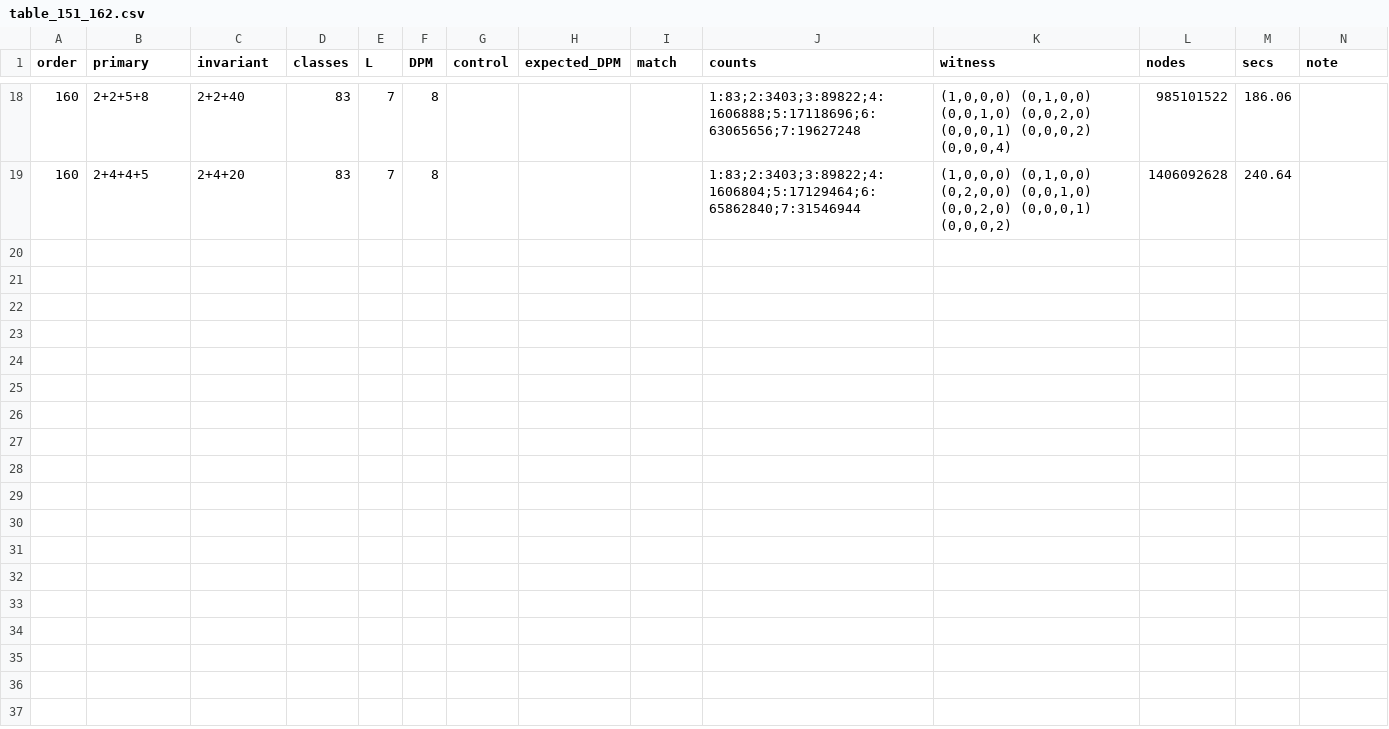
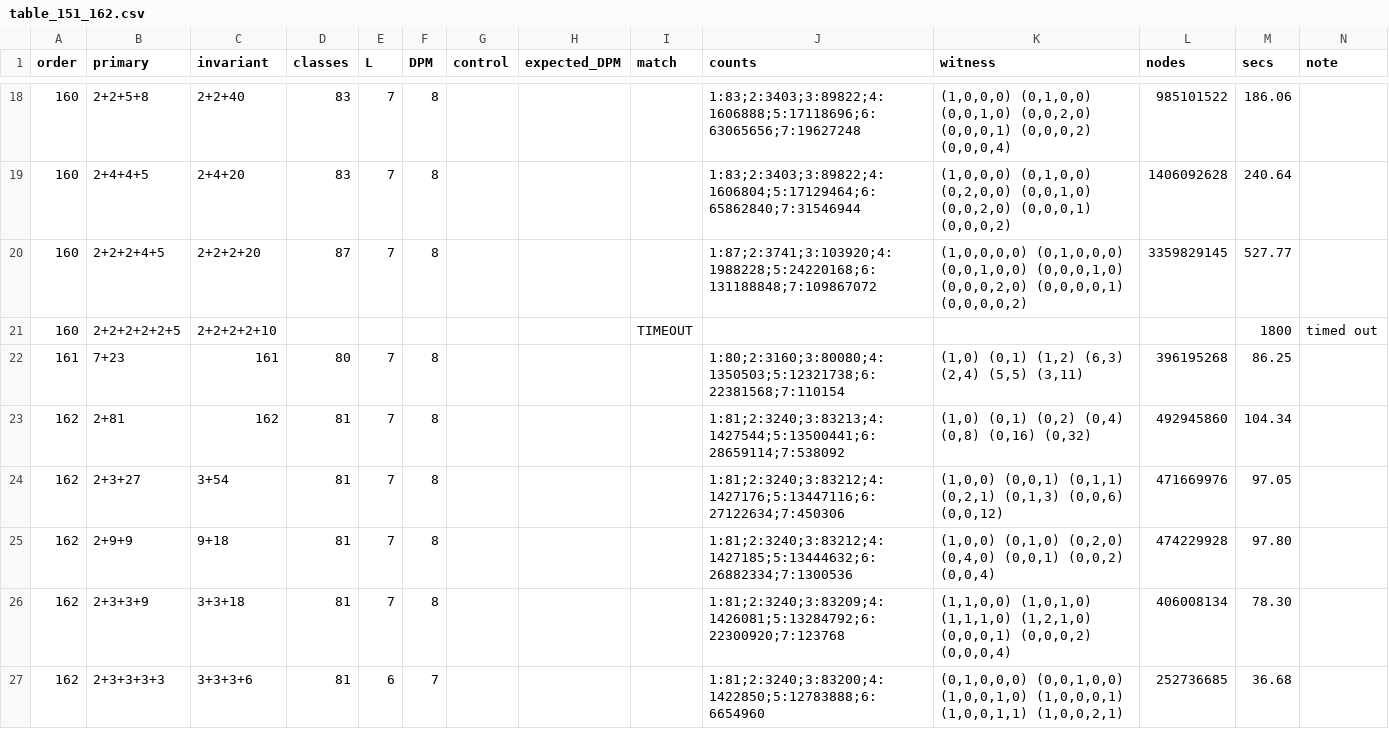
Before and after one commit to farev/Matematica, a CSV file: conjectures/plus-minus-davenport/table_151_162.csv, drawn as a sheet; only a part is shown, gaps mark what is left out; the diff names each change by its address in the sheet, - before the commit and + after, or states it on an @@ line.

```diff
--- a/conjectures/plus-minus-davenport/table_151_162.csv
+++ b/conjectures/plus-minus-davenport/table_151_162.csv
+row 20: 160 | 2+2+2+4+5 | 2+2+2+20 | 87 | 7 | 8 |  |  |  | 1:87;2:3741;3:103920;4:1988228;5:24220168;6:131188848;7:109867072 | (1,0,0,0,0) (0,1,0,0,0) (0,0,1,0,0) (0,0,0,1,0) (0,0,0,2,0) (0,0,0,0,1) (0,0,0,0,2) | 3359829145 | 527.77
+row 21: 160 | 2+2+2+2+2+5 | 2+2+2+2+10 |  |  |  |  |  | TIMEOUT |  |  |  | 1800 | timed out
+row 22: 161 | 7+23 | 161 | 80 | 7 | 8 |  |  |  | 1:80;2:3160;3:80080;4:1350503;5:12321738;6:22381568;7:110154 | (1,0) (0,1) (1,2) (6,3) (2,4) (5,5) (3,11) | 396195268 | 86.25
+row 23: 162 | 2+81 | 162 | 81 | 7 | 8 |  |  |  | 1:81;2:3240;3:83213;4:1427544;5:13500441;6:28659114;7:538092 | (1,0) (0,1) (0,2) (0,4) (0,8) (0,16) (0,32) | 492945860 | 104.34
+row 24: 162 | 2+3+27 | 3+54 | 81 | 7 | 8 |  |  |  | 1:81;2:3240;3:83212;4:1427176;5:13447116;6:27122634;7:450306 | (1,0,0) (0,0,1) (0,1,1) (0,2,1) (0,1,3) (0,0,6) (0,0,12) | 471669976 | 97.05
+row 25: 162 | 2+9+9 | 9+18 | 81 | 7 | 8 |  |  |  | 1:81;2:3240;3:83212;4:1427185;5:13444632;6:26882334;7:1300536 | (1,0,0) (0,1,0) (0,2,0) (0,4,0) (0,0,1) (0,0,2) (0,0,4) | 474229928 | 97.80
+row 26: 162 | 2+3+3+9 | 3+3+18 | 81 | 7 | 8 |  |  |  | 1:81;2:3240;3:83209;4:1426081;5:13284792;6:22300920;7:123768 | (1,1,0,0) (1,0,1,0) (1,1,1,0) (1,2,1,0) (0,0,0,1) (0,0,0,2) (0,0,0,4) | 406008134 | 78.30
+row 27: 162 | 2+3+3+3+3 | 3+3+3+6 | 81 | 6 | 7 |  |  |  | 1:81;2:3240;3:83200;4:1422850;5:12783888;6:6654960 | (0,1,0,0,0) (0,0,1,0,0) (1,0,0,1,0) (1,0,0,0,1) (1,0,0,1,1) (1,0,0,2,1) | 252736685 | 36.68
```
Also changed, not shown: 16 other files.
